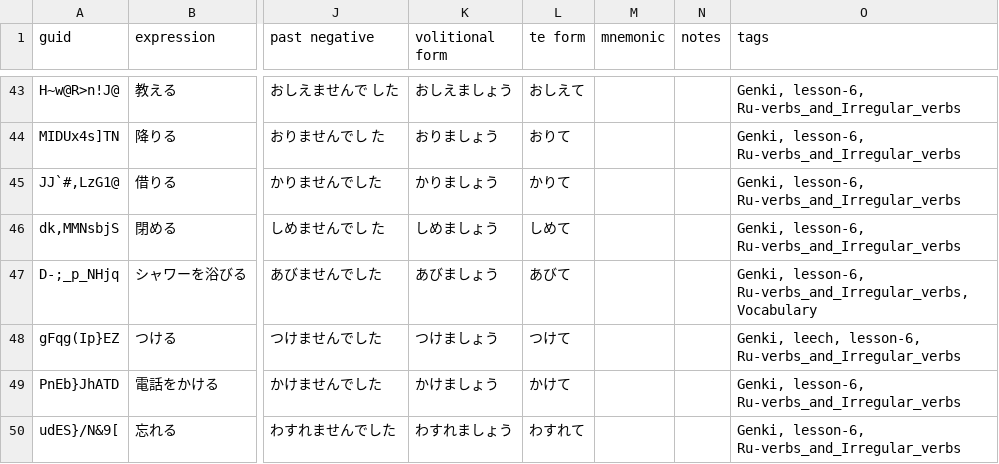
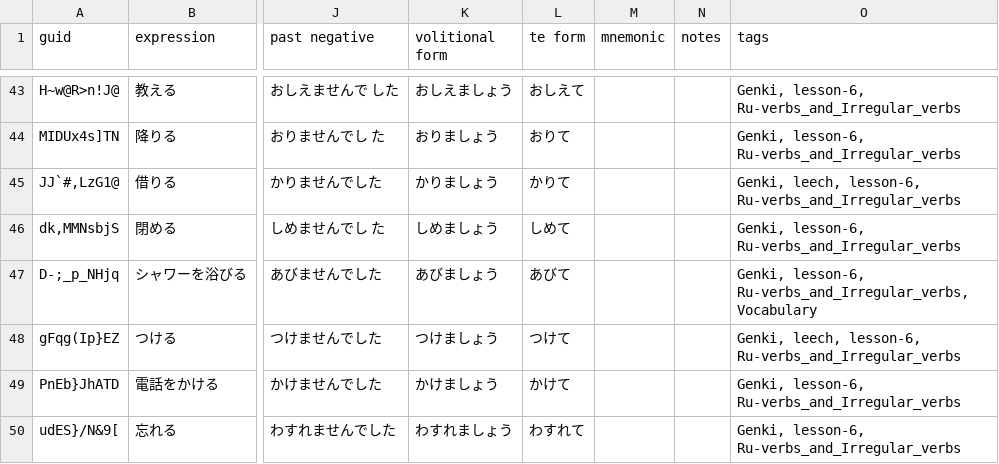
Before and after one commit to justin/anki-templates, a CSV file: src/data/Verb Conjugations.csv, drawn as a sheet; only a part is shown, gaps mark what is left out; the diff names each change by its address in the sheet, - before the commit and + after, or states it on an @@ line.

```diff
--- a/src/data/Verb Conjugations.csv
+++ b/src/data/Verb Conjugations.csv
-O45 (tags): Genki, lesson-6, Ru-verbs_and_Irregular_verbs
+O45 (tags): Genki, leech, lesson-6, Ru-verbs_and_Irregular_verbs
```
Also changed, not shown: src/data/Sentences.csv, src/data/Vocabulary.csv.
